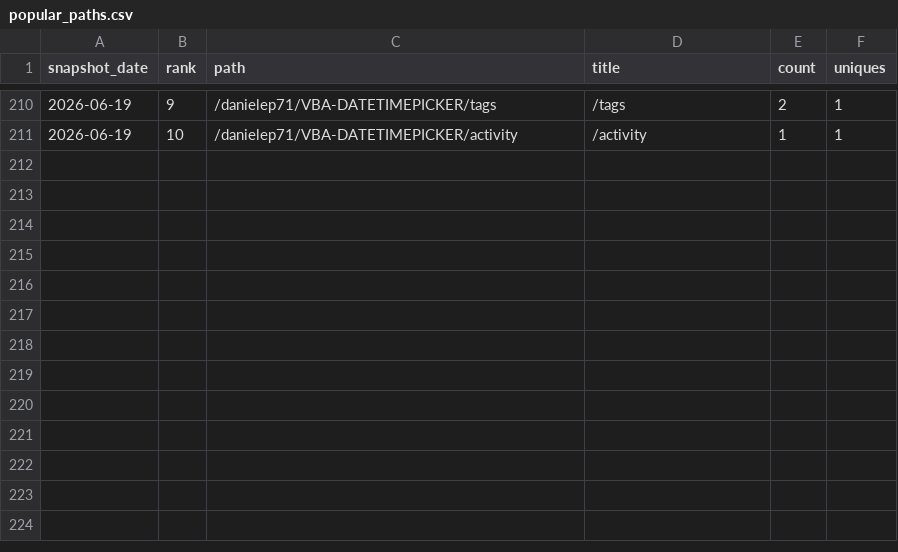
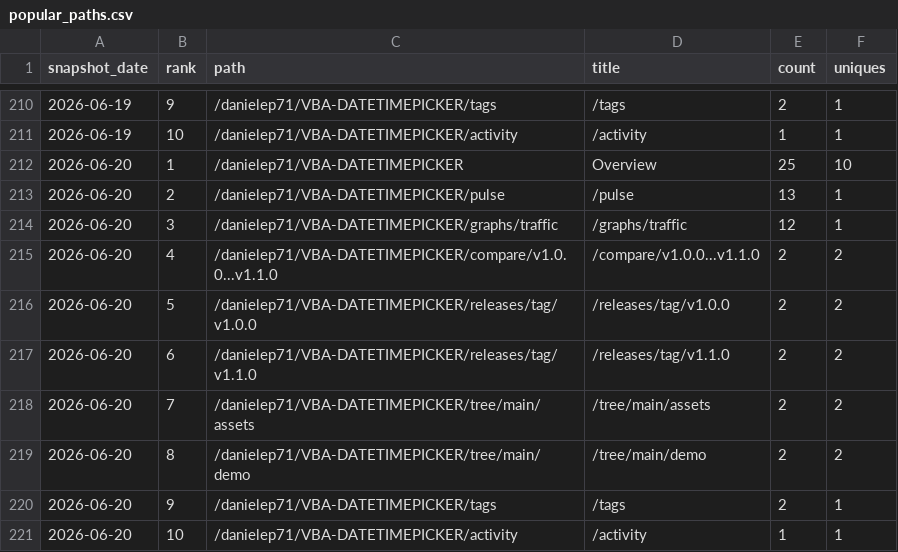
Before and after one commit to danielep71/VBA-DATETIMEPICKER, a CSV file: data/popular_paths.csv, drawn as a sheet; only a part is shown, gaps mark what is left out.

```diff
--- a/data/popular_paths.csv
+++ b/data/popular_paths.csv
@@ -211 +211,11 @@ snapshot_date,rank,path,title,count,uniques
 2026-06-19,10,/danielep71/VBA-DATETIMEPICKER/activity,/activity,1,1
+2026-06-20,1,/danielep71/VBA-DATETIMEPICKER,Overview,25,10
+2026-06-20,2,/danielep71/VBA-DATETIMEPICKER/pulse,/pulse,13,1
+2026-06-20,3,/danielep71/VBA-DATETIMEPICKER/graphs/traffic,/graphs/traffic,12,1
+2026-06-20,4,/danielep71/VBA-DATETIMEPICKER/compare/v1.0.0...v1.1.0,/compare/v1.0.0...v1.1.0,2,2
+2026-06-20,5,/danielep71/VBA-DATETIMEPICKER/releases/tag/v1.0.0,/releases/tag/v1.0.0,2,2
+2026-06-20,6,/danielep71/VBA-DATETIMEPICKER/releases/tag/v1.1.0,/releases/tag/v1.1.0,2,2
+2026-06-20,7,/danielep71/VBA-DATETIMEPICKER/tree/main/assets,/tree/main/assets,2,2
+2026-06-20,8,/danielep71/VBA-DATETIMEPICKER/tree/main/demo,/tree/main/demo,2,2
+2026-06-20,9,/danielep71/VBA-DATETIMEPICKER/tags,/tags,2,1
+2026-06-20,10,/danielep71/VBA-DATETIMEPICKER/activity,/activity,1,1
```
Also changed, not shown: data/referrers.csv, data/traffic.csv, 1 other file.
